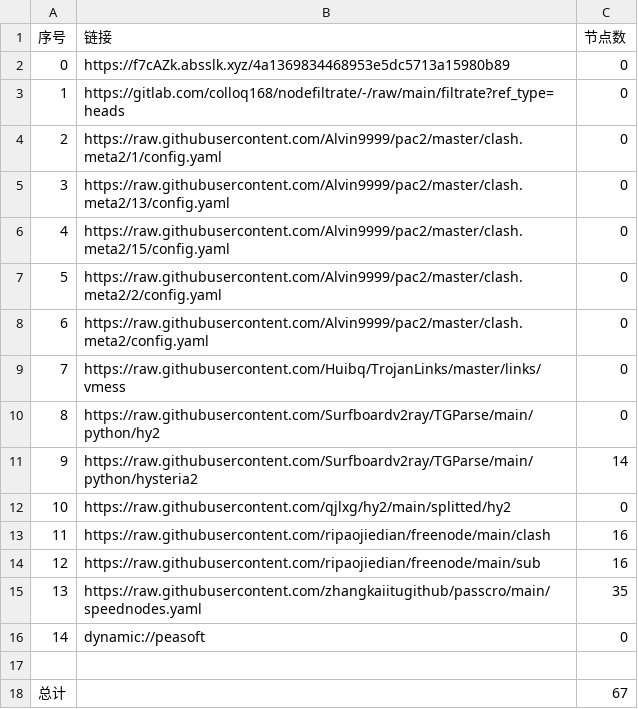
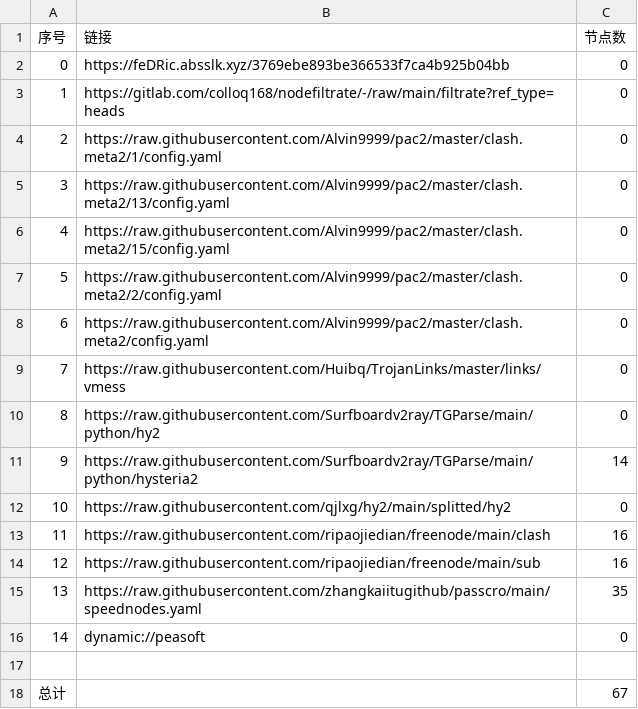
Before and after one commit to hanxiaochan/AutoMergePublicNodes, a CSV file: list_result.csv, drawn as a sheet.

```diff
--- a/list_result.csv
+++ b/list_result.csv
@@ -1,3 +1,3 @@
 序号,链接,节点数
-0,https://f7cAZk.absslk.xyz/4a1369834468953e5dc5713a15980b89,0
+0,https://feDRic.absslk.xyz/3769ebe893be366533f7ca4b925b04bb,0
 1,https://gitlab.com/colloq168/nodefiltrate/-/raw/main/filtrate?ref_type=heads,0
```
Also changed, not shown: 3 other files.
